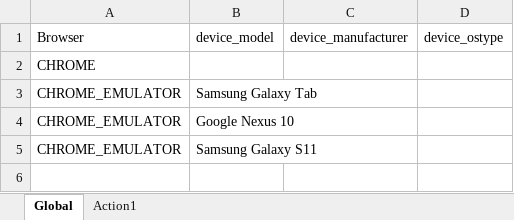
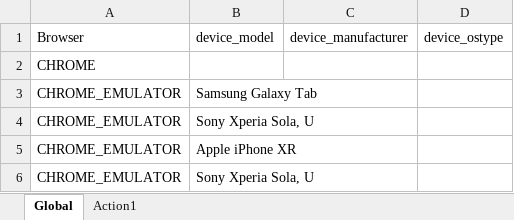
Before and after one commit to amir-khan-ak/UFTTests, an Excel workbook: Demofiori/Default.xlsx, sheet Global, drawn as a sheet; values as stored, in another font and other column widths than the file's, no borders; addresses are those after the commit; the diff names each change by its address in the sheet, - before the commit and + after, or states it on an @@ line.

```diff
--- a/Demofiori/Default.xlsx (sheet Global)
+++ b/Demofiori/Default.xlsx (sheet Global)
+row 4: CHROME_EMULATOR | Sony Xperia Sola, U
-B5 (device_model): Google Nexus 10
+B5 (device_model): Apple iPhone XR
-B6 (device_model): Samsung Galaxy S11
+B6 (device_model): Sony Xperia Sola, U
```
Also changed, not shown: 7 other files.
